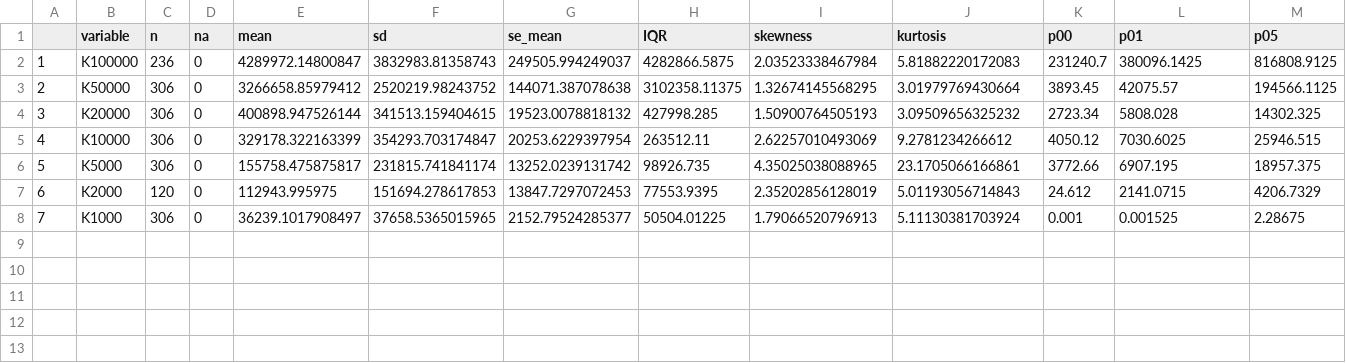
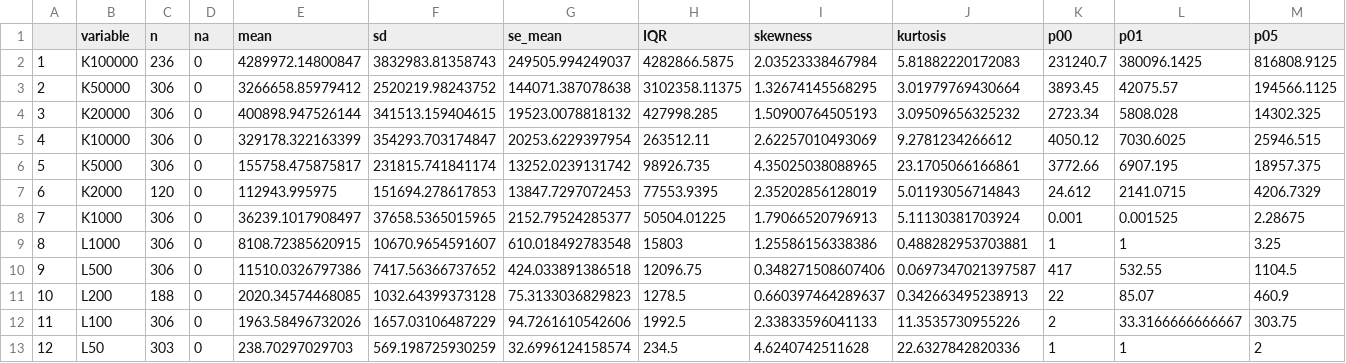
Before and after one commit to vcarlsberg/tesis, a CSV file: DescriptiveStatistics_Jakarta.csv, drawn as a sheet; only a part is shown; rows hold the shown columns only; the diff names each change by its address in the sheet, - before the commit and + after, or states it on an @@ line.

```diff
--- a/DescriptiveStatistics_Jakarta.csv
+++ b/DescriptiveStatistics_Jakarta.csv
+row 9: 8 | L1000 | 306 | 0 | 8108.72385620915 | 10670.9654591607 | 610.018492783548 | 15803 | 1.25586156338386 | 0.488282953703881 | 1 | 1 | 3.25
+row 10: 9 | L500 | 306 | 0 | 11510.0326797386 | 7417.56366737652 | 424.033891386518 | 12096.75 | 0.348271508607406 | 0.0697347021397587 | 417 | 532.55 | 1104.5
+row 11: 10 | L200 | 188 | 0 | 2020.34574468085 | 1032.64399373128 | 75.3133036829823 | 1278.5 | 0.660397464289637 | 0.342663495238913 | 22 | 85.07 | 460.9
+row 12: 11 | L100 | 306 | 0 | 1963.58496732026 | 1657.03106487229 | 94.7261610542606 | 1992.5 | 2.33833596041133 | 11.3535730955226 | 2 | 33.3166666666667 | 303.75
+row 13: 12 | L50 | 303 | 0 | 238.70297029703 | 569.198725930259 | 32.6996124158574 | 234.5 | 4.6240742511628 | 22.6327842820336 | 1 | 1 | 2
```
Also changed, not shown: ADFTest_Jakarta.csv, NormalityTest_Jakarta.csv, 27 other files.
